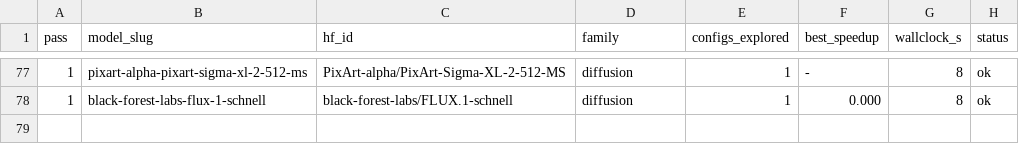
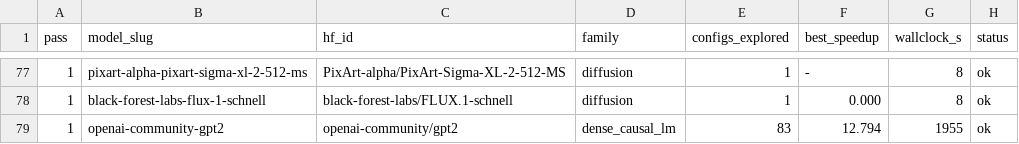
Before and after one commit to arminagha1234/trainium-optimizer, a TSV file: knowledge-bank/_curves/shard0_learning_curve.tsv, drawn as a sheet; only a part is shown, gaps mark what is left out; the diff names each change by its address in the sheet, - before the commit and + after, or states it on an @@ line.

Commit message:
bank snapshot 2026-08-22T21:56:56Z (39 lessons)

```diff
--- a/knowledge-bank/_curves/shard0_learning_curve.tsv
+++ b/knowledge-bank/_curves/shard0_learning_curve.tsv
+row 79: 1 | openai-community-gpt2 | openai-community/gpt2 | dense_causal_lm | 83 | 12.794 | 1955 | ok
```
Also changed, not shown: 2 other files.
